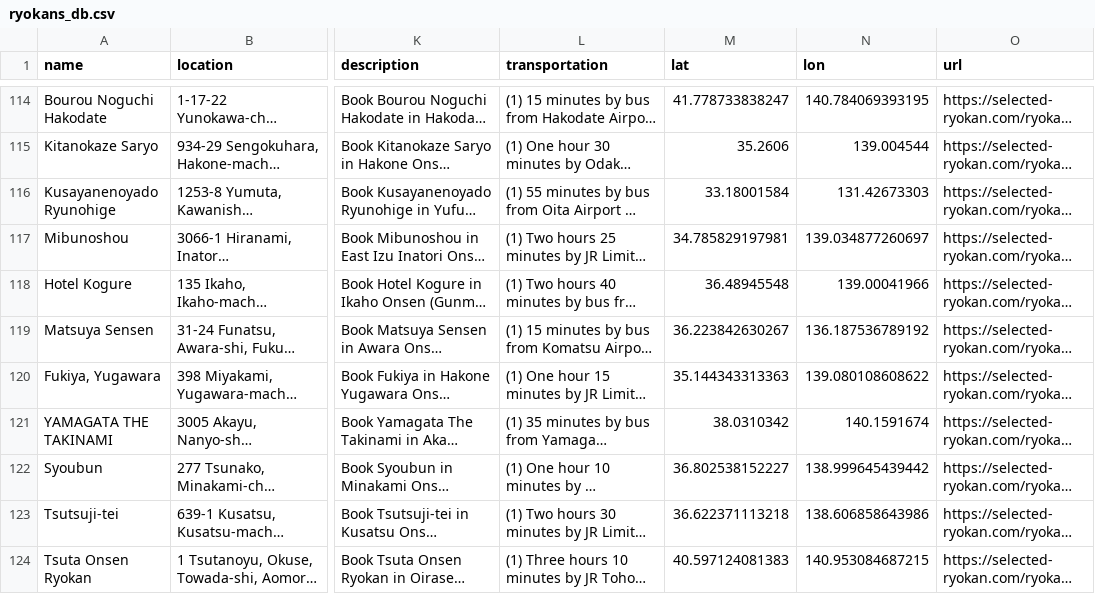
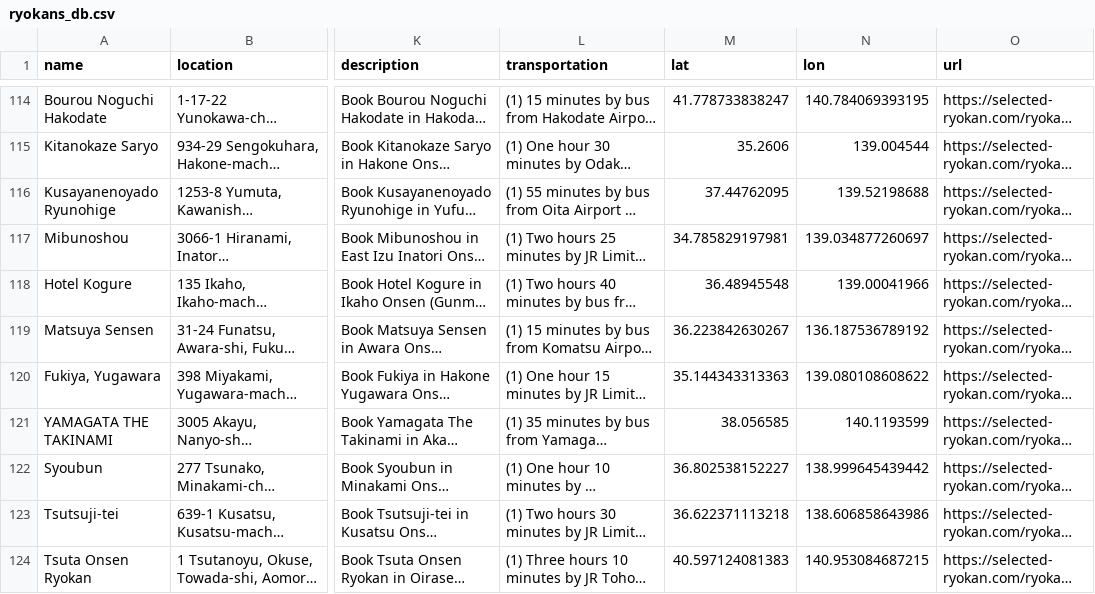
Before and after one commit to davidAlgis/RyokanDB, a CSV file: ryokans_db.csv, drawn as a sheet; only a part is shown, gaps mark what is left out; long unchanged cells end in …; the diff covers the shown part only; the diff names each change by its address in the sheet, - before the commit and + after, or states it on an @@ line.

```diff
--- a/ryokans_db.csv
+++ b/ryokans_db.csv
-M116 (lat): 33.18001584
+M116 (lat): 37.44762095
-N116 (lon): 131.42673303
+N116 (lon): 139.52198688
-M121 (lat): 38.0310342
+M121 (lat): 38.056585
-N121 (lon): 140.1591674
+N121 (lon): 140.1193599
```
Also changed, not shown: 1 removed row and 127 edited cells elsewhere in this file.
